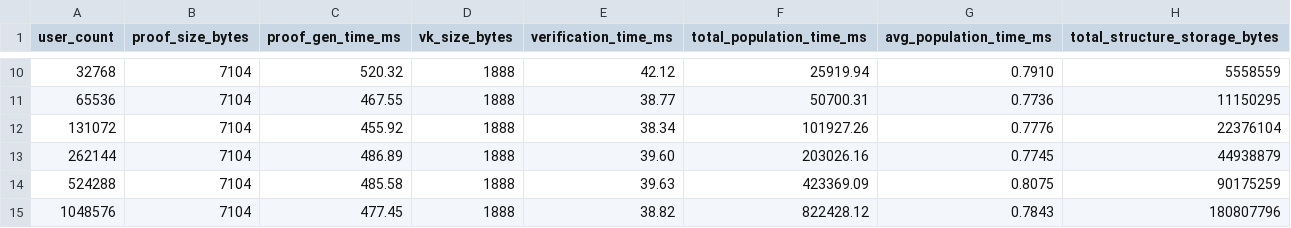
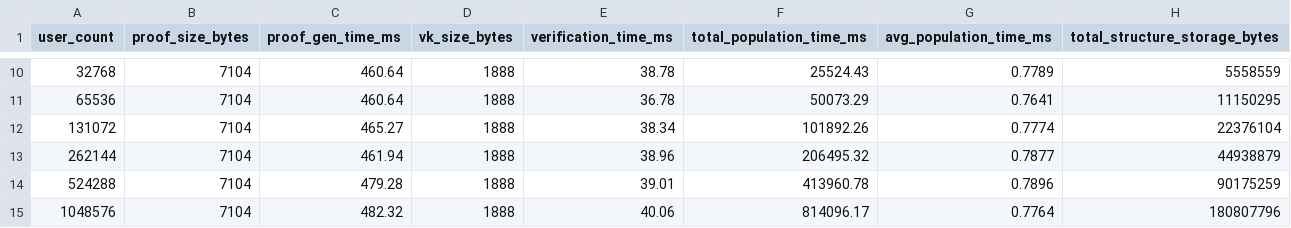
Before and after one commit to Samonto-Karmaker/ZKP-Polynomial-Vs-IMT, a CSV file: smt_results.csv, drawn as a sheet; only a part is shown, gaps mark what is left out; the diff covers the shown part only.

```diff
--- a/smt_results.csv
+++ b/smt_results.csv
@@ -10,6 +10,6 @@ user_count,proof_size_bytes,proof_gen_time_ms,vk_size_bytes,verification_time_ms
-32768,7104,520.32,1888,42.12,25919.94,0.7910,5558559
-65536,7104,467.55,1888,38.77,50700.31,0.7736,11150295
-131072,7104,455.92,1888,38.34,101927.26,0.7776,22376104
-262144,7104,486.89,1888,39.60,203026.16,0.7745,44938879
-524288,7104,485.58,1888,39.63,423369.09,0.8075,90175259
-1048576,7104,477.45,1888,38.82,822428.12,0.7843,180807796
+32768,7104,460.64,1888,38.78,25524.43,0.7789,5558559
+65536,7104,460.64,1888,36.78,50073.29,0.7641,11150295
+131072,7104,465.27,1888,38.34,101892.26,0.7774,22376104
+262144,7104,461.94,1888,38.96,206495.32,0.7877,44938879
+524288,7104,479.28,1888,39.01,413960.78,0.7896,90175259
+1048576,7104,482.32,1888,40.06,814096.17,0.7764,180807796
```
Also changed, not shown: 32 edited cells elsewhere in this file, polynomial_results.csv, 2 other files.
